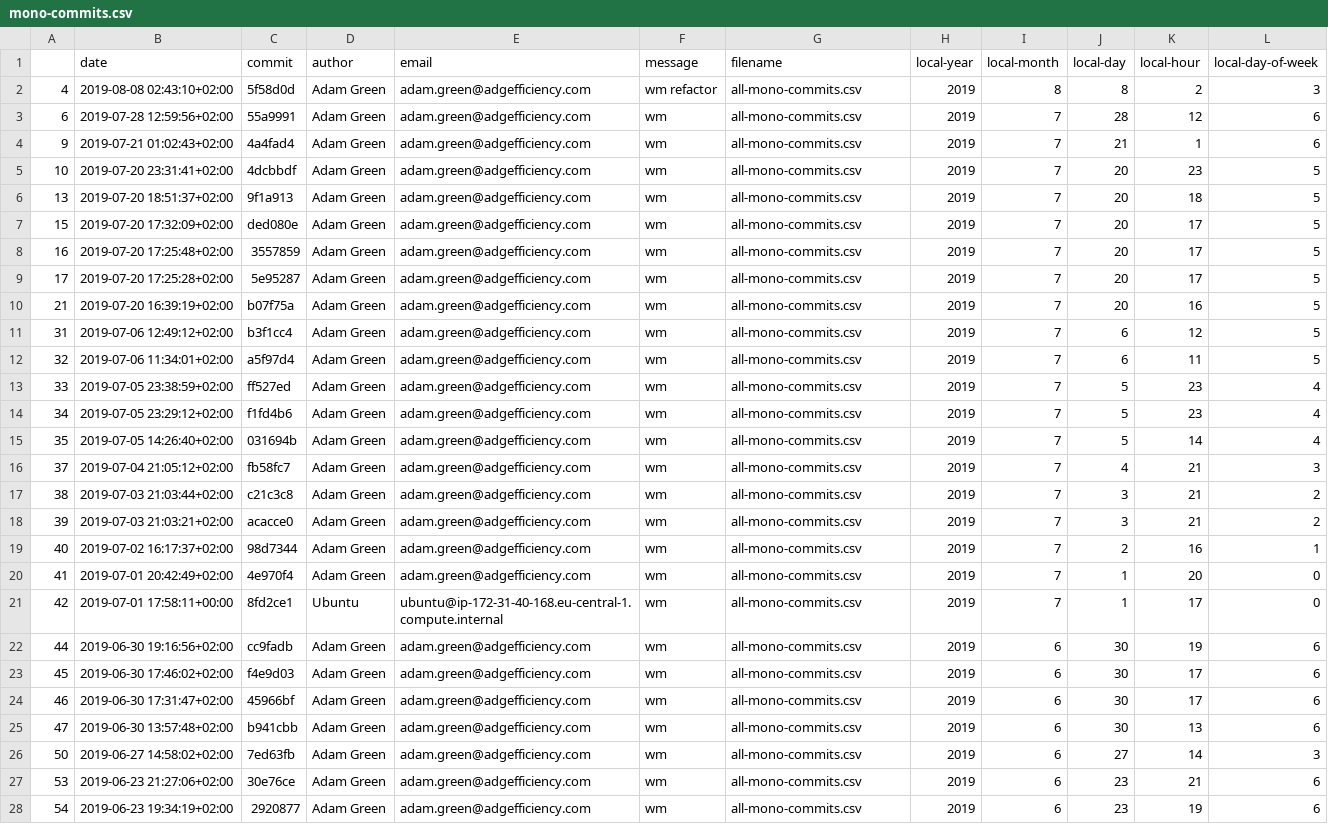
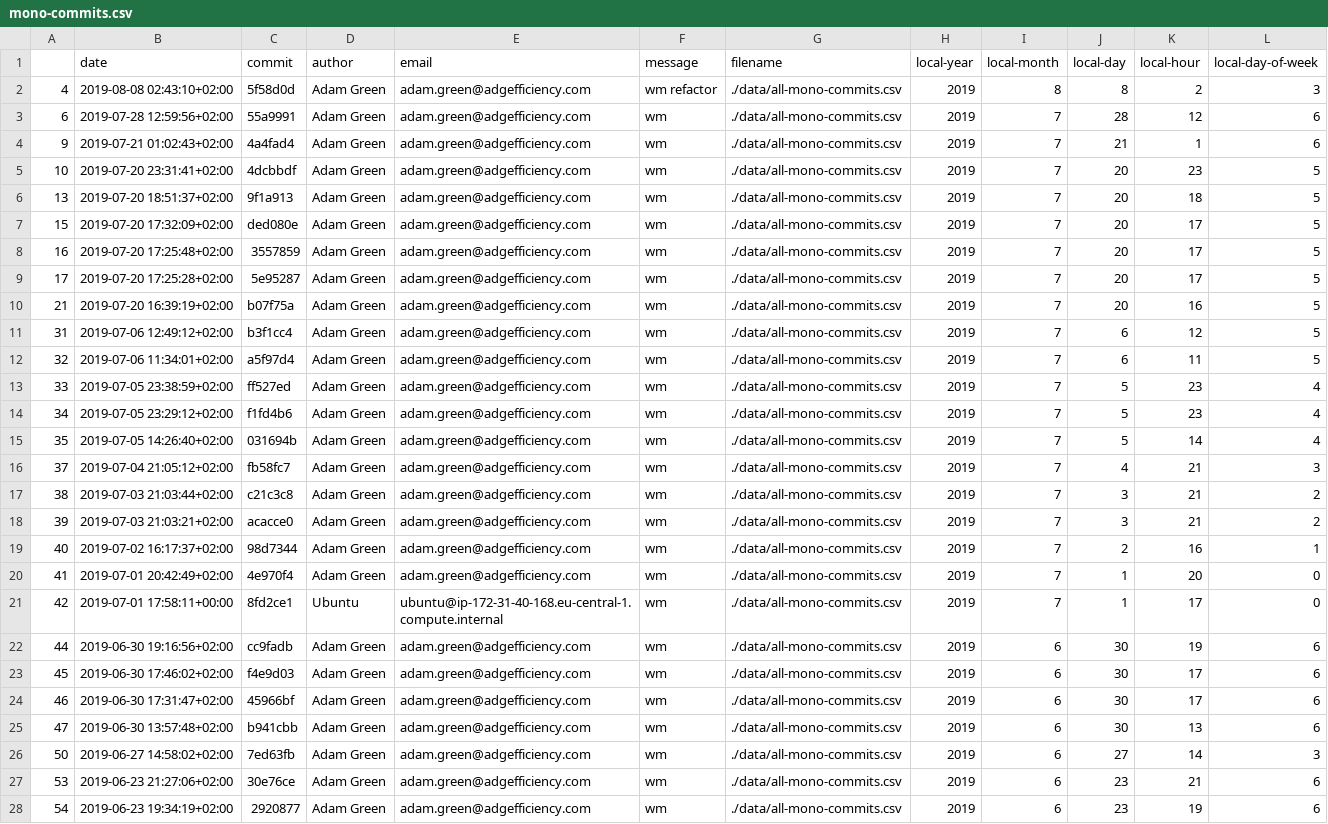
Before and after one commit to ADGEfficiency/world-models-dev, a CSV file: notebooks/data/mono-commits.csv, drawn as a sheet; only a part is shown; the diff covers the shown part only; the diff names each change by its address in the sheet, - before the commit and + after, or states it on an @@ line.

```diff
--- a/notebooks/data/mono-commits.csv
+++ b/notebooks/data/mono-commits.csv
-G2:G28 (filename): all-mono-commits.csv
+G2:G28 (filename): ./data/all-mono-commits.csv
```
Also changed, not shown: 20 edited cells elsewhere in this file, 7 other files.
